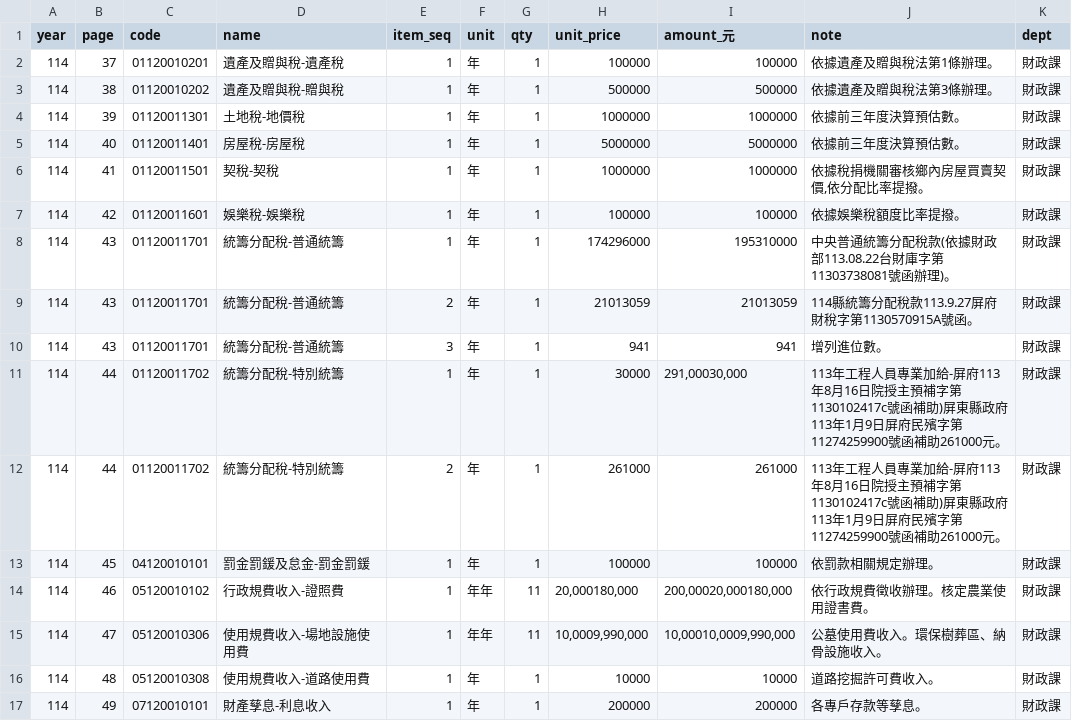
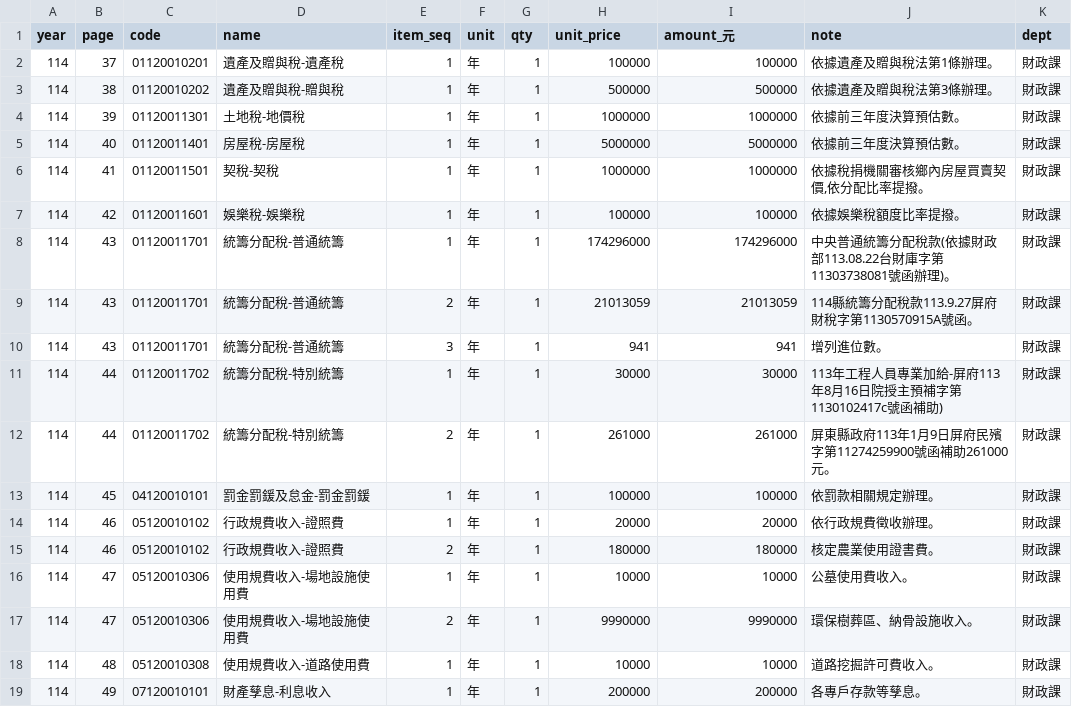
Before and after one commit to show7587/WanluanBudget, a CSV file: data/114/revenue_items.csv, drawn as a sheet; only a part is shown; the diff covers the shown part only.

```diff
--- a/data/114/revenue_items.csv
+++ b/data/114/revenue_items.csv
@@ -7,10 +7,12 @@ year,page,code,name,item_seq,unit,qty,unit_price,amount_元,note,dept
 114,42,01120011601,娛樂稅-娛樂稅,1,年,1,100000,100000,依據娛樂稅額度比率提撥。,財政課
-114,43,01120011701,統籌分配稅-普通統籌,1,年,1,174296000,195310000,中央普通統籌分配稅款(依據財政部113.08.22台財庫字第11303738081號函辦理)。,財政課
+114,43,01120011701,統籌分配稅-普通統籌,1,年,1,174296000,174296000,中央普通統籌分配稅款(依據財政部113.08.22台財庫字第11303738081號函辦理)。,財政課
 114,43,01120011701,統籌分配稅-普通統籌,2,年,1,21013059,21013059,114縣統籌分配稅款113.9.27屏府財稅字第1130570915A號函。,財政課
 114,43,01120011701,統籌分配稅-普通統籌,3,年,1,941,941,增列進位數。,財政課
-114,44,01120011702,統籌分配稅-特別統籌,1,年,1,30000,"291,00030,000",113年工程人員專業加給-屏府113年8月16日院授主預補字第1130102417c號函補助)屏東縣政府113年1月9日屏府民殯字第11274259900號函補助261000元。,財政課
-114,44,01120011702,統籌分配稅-特別統籌,2,年,1,261000,261000,113年工程人員專業加給-屏府113年8月16日院授主預補字第1130102417c號函補助)屏東縣政府113年1月9日屏府民殯字第11274259900號函補助261000元。,財政課
+114,44,01120011702,統籌分配稅-特別統籌,1,年,1,30000,30000,113年工程人員專業加給-屏府113年8月16日院授主預補字第1130102417c號函補助),財政課
+114,44,01120011702,統籌分配稅-特別統籌,2,年,1,261000,261000,屏東縣政府113年1月9日屏府民殯字第11274259900號函補助261000元。,財政課
 114,45,04120010101,罰金罰鍰及怠金-罰金罰鍰,1,年,1,100000,100000,依罰款相關規定辦理。,財政課
-114,46,05120010102,行政規費收入-證照費,1,年年,11,"20,000180,000","200,00020,000180,000",依行政規費徵收辦理。核定農業使用證書費。,財政課
-114,47,05120010306,使用規費收入-場地設施使用費,1,年年,11,"10,0009,990,000","10,00010,0009,990,000",公墓使用費收入。環保樹葬區、納骨設施收入。,財政課
+114,46,05120010102,行政規費收入-證照費,1,年,1,20000,20000,依行政規費徵收辦理。,財政課
+114,46,05120010102,行政規費收入-證照費,2,年,1,180000,180000,核定農業使用證書費。,財政課
+114,47,05120010306,使用規費收入-場地設施使用費,1,年,1,10000,10000,公墓使用費收入。,財政課
+114,47,05120010306,使用規費收入-場地設施使用費,2,年,1,9990000,9990000,環保樹葬區、納骨設施收入。,財政課
 114,48,05120010308,使用規費收入-道路使用費,1,年,1,10000,10000,道路挖掘許可費收入。,財政課
```
Also changed, not shown: 1 added row, 1 removed row and 20 edited cells elsewhere in this file, 2 other files.
